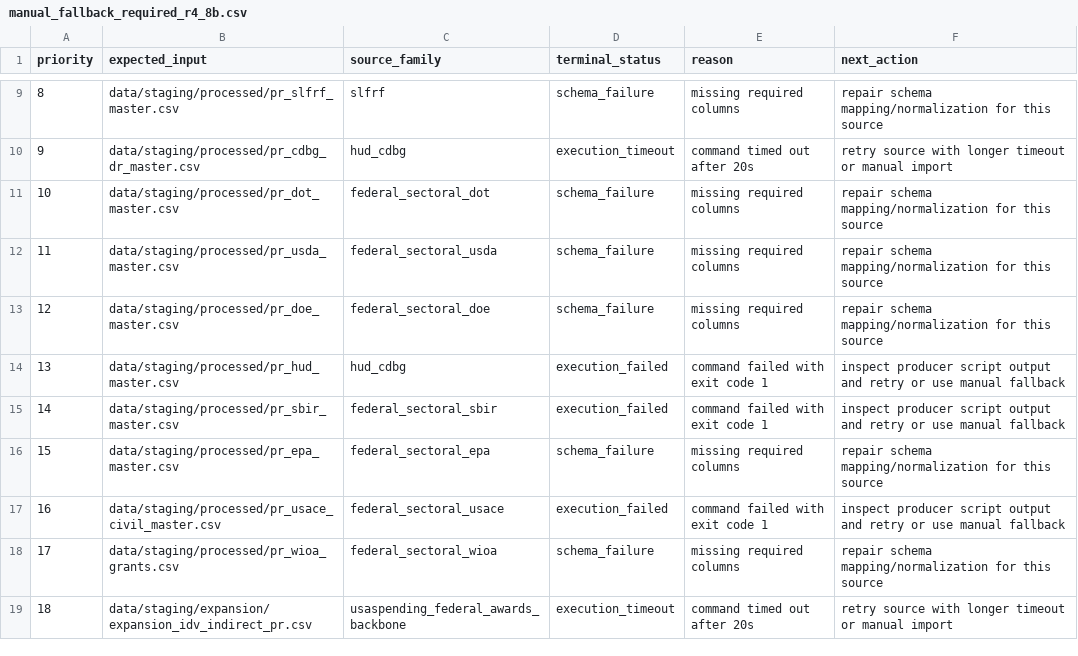
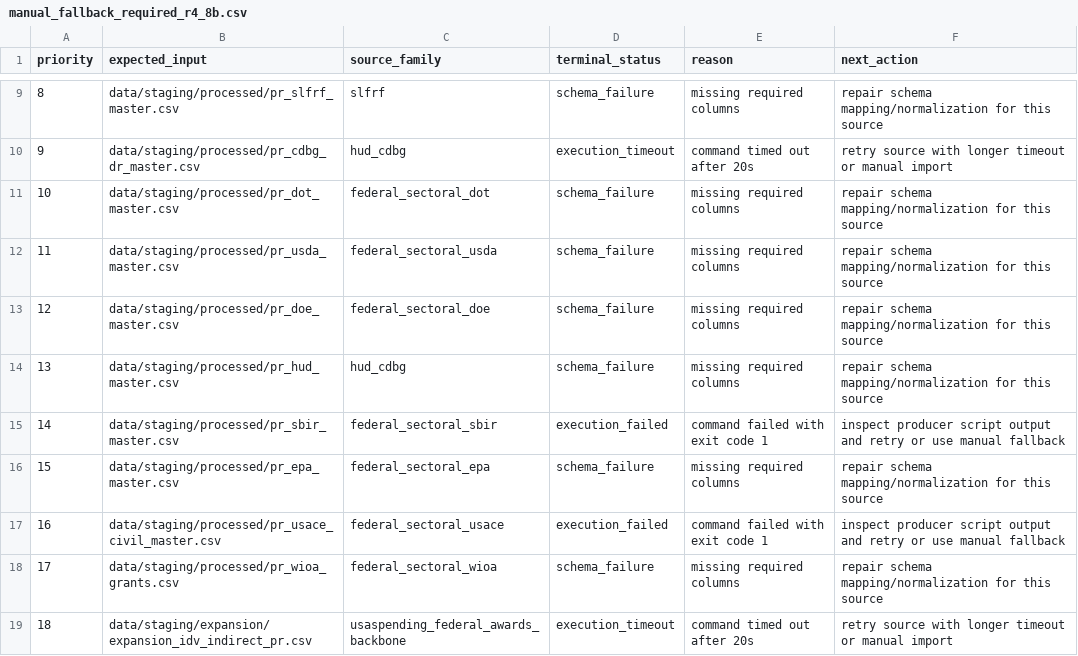
Before and after one commit to jotaele44/moneysweep-pr, a CSV file: data/review_queue/manual_fallback_required_r4_8b.csv, drawn as a sheet; only a part is shown, gaps mark what is left out.

```diff
--- a/data/review_queue/manual_fallback_required_r4_8b.csv
+++ b/data/review_queue/manual_fallback_required_r4_8b.csv
@@ -13,3 +13,3 @@ priority,expected_input,source_family,terminal_status,reason,next_action
 12,data/staging/processed/pr_doe_master.csv,federal_sectoral_doe,schema_failure,missing required columns,repair schema mapping/normalization for this source
-13,data/staging/processed/pr_hud_master.csv,hud_cdbg,execution_failed,command failed with exit code 1,inspect producer script output and retry or use manual fallback
+13,data/staging/processed/pr_hud_master.csv,hud_cdbg,schema_failure,missing required columns,repair schema mapping/normalization for this source
 14,data/staging/processed/pr_sbir_master.csv,federal_sectoral_sbir,execution_failed,command failed with exit code 1,inspect producer script output and retry or use manual fallback
```
Also changed, not shown: data/exports/controlled_backfill_execution_results_r4_8b.csv, data/review_queue/controlled_backfill_execution_failures_r4_8b.csv, 14 other files.
